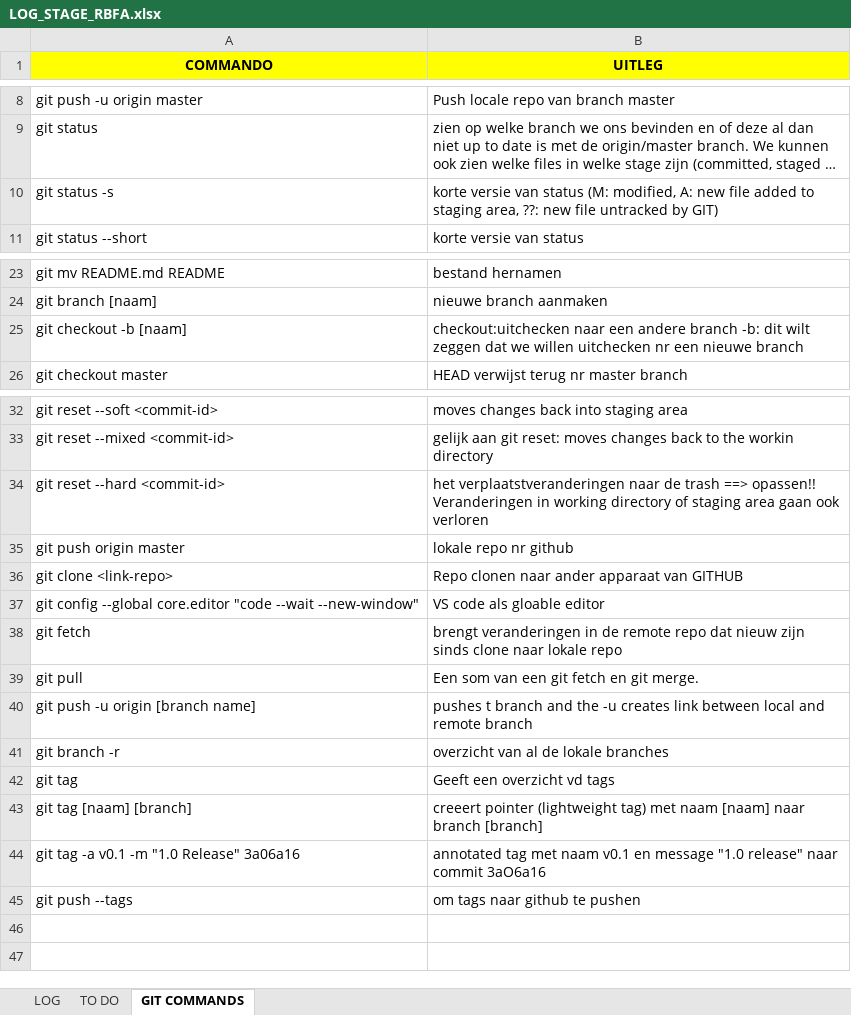
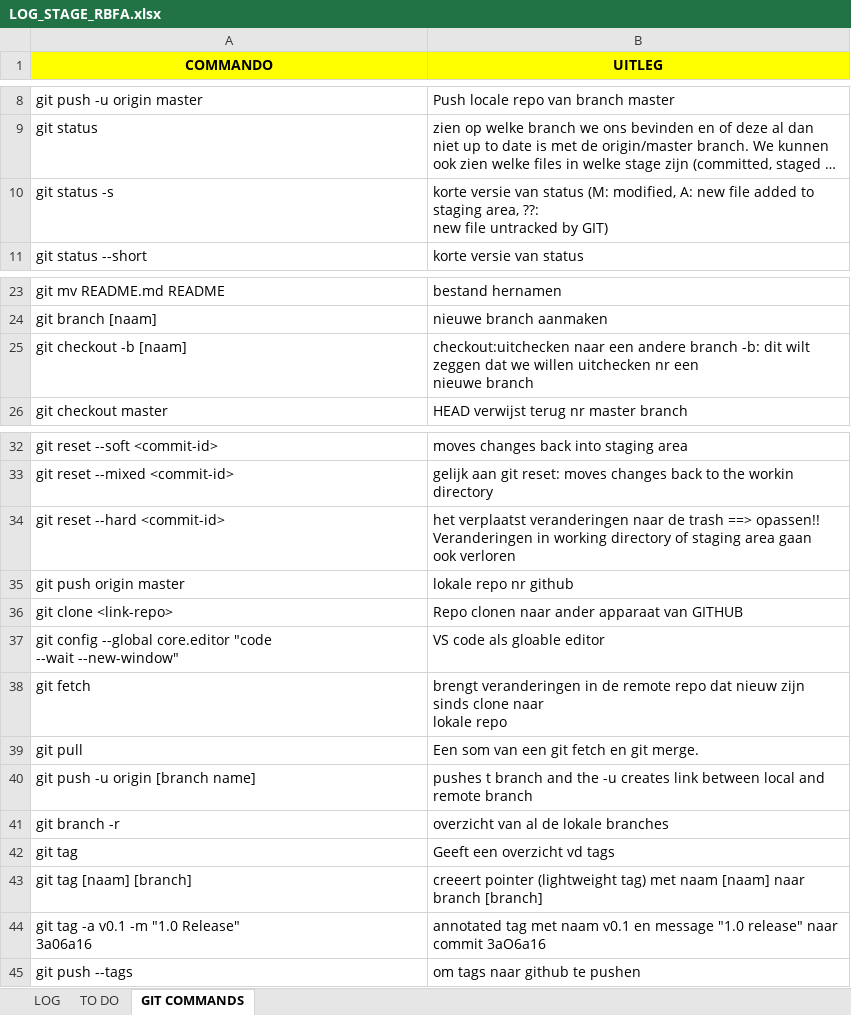
Before and after one commit to mivelRBFA/RBFA, an Excel workbook: LOG_STAGE_RBFA.xlsx, sheet GIT COMMANDS, drawn as a sheet; only a part is shown, gaps mark what is left out; long unchanged cells end in …; values as stored, in another font and other column widths than the file's, no borders; ↵ is a line break in a cell; the diff names each change by its address in the sheet, - before the commit and + after, or states it on an @@ line.

Commit message:
aanpassingen word en excel doc

```diff
--- a/LOG_STAGE_RBFA.xlsx (sheet GIT COMMANDS)
+++ b/LOG_STAGE_RBFA.xlsx (sheet GIT COMMANDS)
-B10 (UITLEG): …by GIT)
+B10 (UITLEG): …by GIT)
-B25 (UITLEG): …nieuwe branch
+B25 (UITLEG): …nieuwe branch
-B34 (UITLEG): het verplaatstveranderingen naar de…
+B34 (UITLEG): het verplaatst veranderingen naar de…
-A37 (COMMANDO): …--wait --new-window"
+A37 (COMMANDO): …--wait --new-window"
-B38 (UITLEG): …lokale repo
+B38 (UITLEG): …lokale repo
-A44 (COMMANDO): git tag -a v0.1 -m "1.0 Release" 3a06a16
+A44 (COMMANDO): git tag -a v0.1 -m "1.0 Release" ↵ 3a06a16
```
Also changed, not shown: 1 other file.
